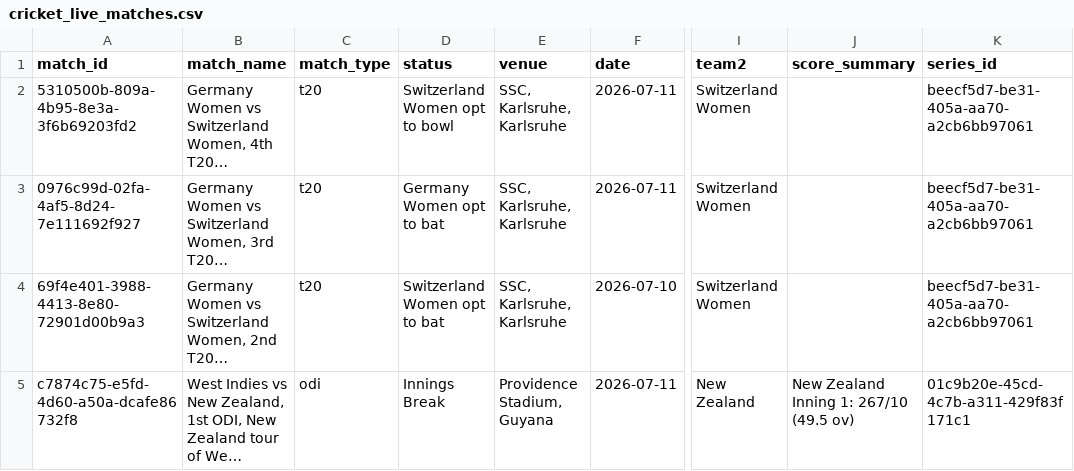
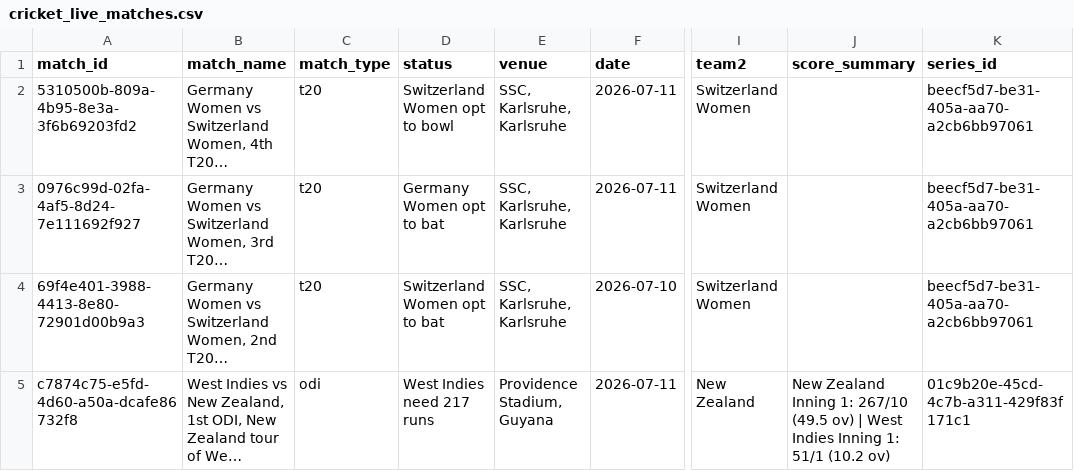
Before and after one commit to mmrayyan2005-dev/cricket-analytics-, a CSV file: cricket_live_matches.csv, drawn as a sheet; only a part is shown, gaps mark what is left out; long unchanged cells end in …; the diff names each change by its address in the sheet, - before the commit and + after, or states it on an @@ line.

```diff
--- a/cricket_live_matches.csv
+++ b/cricket_live_matches.csv
-D5 (status): Innings Break
+D5 (status): West Indies need 217 runs
-J5 (score_summary): …(49.5 ov)
+J5 (score_summary): …(49.5 ov) | West Indies Inning 1: 51/1 (10.2 ov)
```
